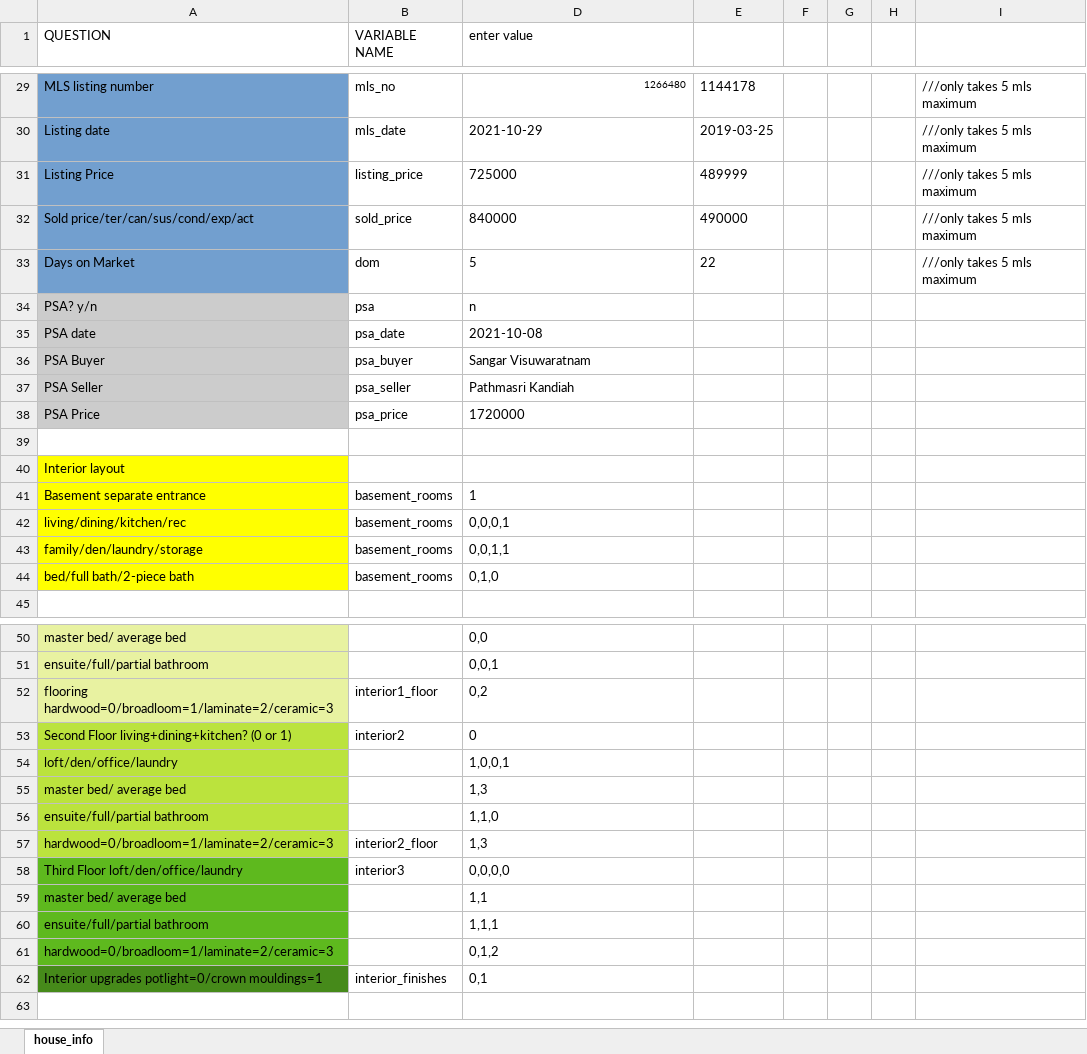
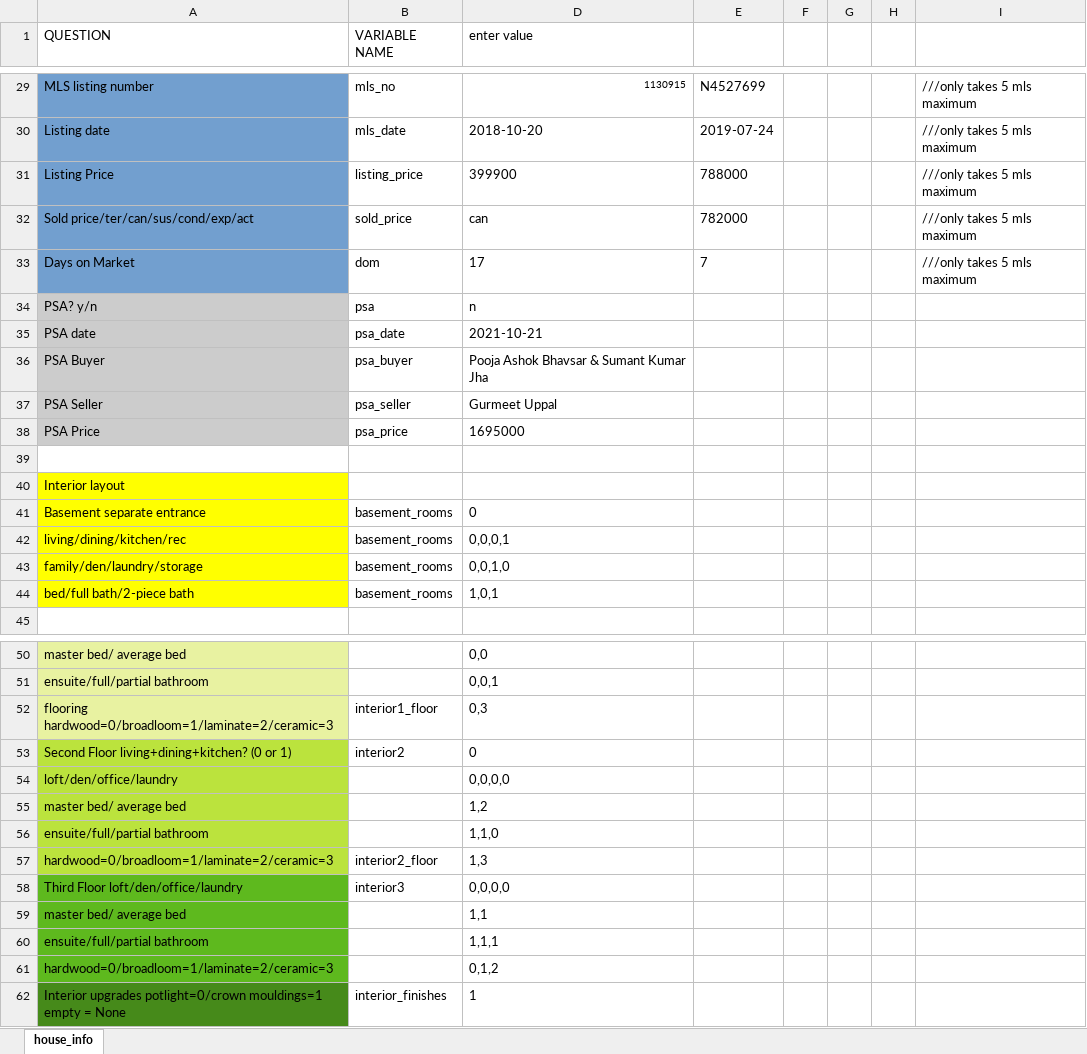
Before and after one commit to matthewyeung35/Appraisal-automation, an Excel workbook: house_info.xlsx, sheet house_info, drawn as a sheet; only a part is shown, gaps mark what is left out; values as stored, in another font and other column widths than the file's, no borders; conditional formats not drawn; the diff covers the shown part only; the diff names each change by its address in the sheet, - before the commit and + after, or states it on an @@ line.

```diff
--- a/house_info.xlsx (sheet house_info)
+++ b/house_info.xlsx (sheet house_info)
-D29 (enter value): 1266480
+D29 (enter value): 1130915
-E29: 1144178
+E29: N4527699
-D30 (enter value): 2021-10-29
+D30 (enter value): 2018-10-20
-E30: 2019-03-25
+E30: 2019-07-24
-D31 (enter value): 725000
+D31 (enter value): 399900
-E31: 489999
+E31: 788000
-D32 (enter value): 840000
+D32 (enter value): can
-E32: 490000
+E32: 782000
-D33 (enter value): 5
+D33 (enter value): 17
-E33: 22
+E33: 7
-D35 (enter value): 2021-10-08
+D35 (enter value): 2021-10-21
-D36 (enter value): Sangar Visuwaratnam
+D36 (enter value): Pooja Ashok Bhavsar & Sumant Kumar Jha
-D37 (enter value): Pathmasri Kandiah
+D37 (enter value): Gurmeet Uppal
-D38 (enter value): 1720000
+D38 (enter value): 1695000
-D41 (enter value): 1
+D41 (enter value): 0
-D43 (enter value): 0,0,1,1
+D43 (enter value): 0,0,1,0
-D44 (enter value): 0,1,0
+D44 (enter value): 1,0,1
-D52 (enter value): 0,2
+D52 (enter value): 0,3
-D54 (enter value): 1,0,0,1
+D54 (enter value): 0,0,0,0
-D55 (enter value): 1,3
+D55 (enter value): 1,2
-A62 (QUESTION): …potlight=0/crown mouldings=1
+A62 (QUESTION): …potlight=0/crown mouldings=1 empty = None
-D62 (enter value): 0,1
+D62 (enter value): 1
```
Also changed, not shown: 1 added row, 1 removed row, 16 edited cells and cell formats elsewhere in this sheet, 5 other files.
